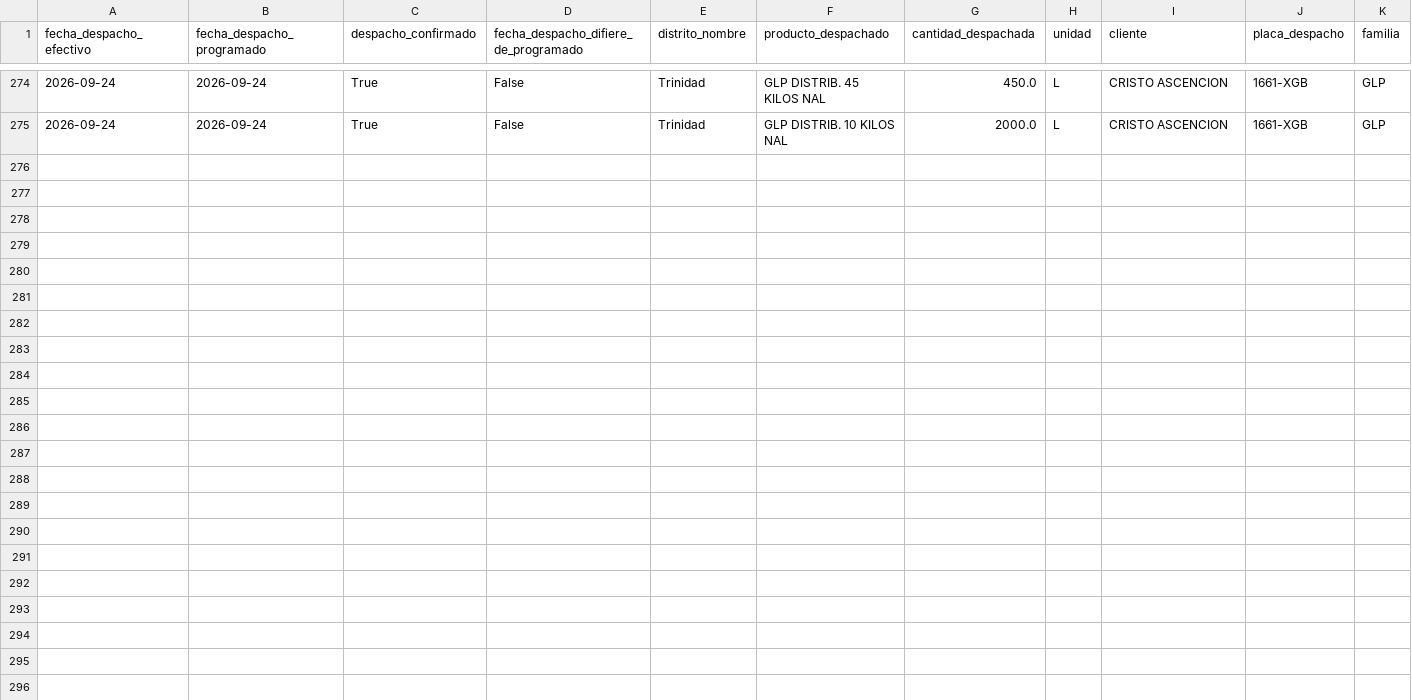
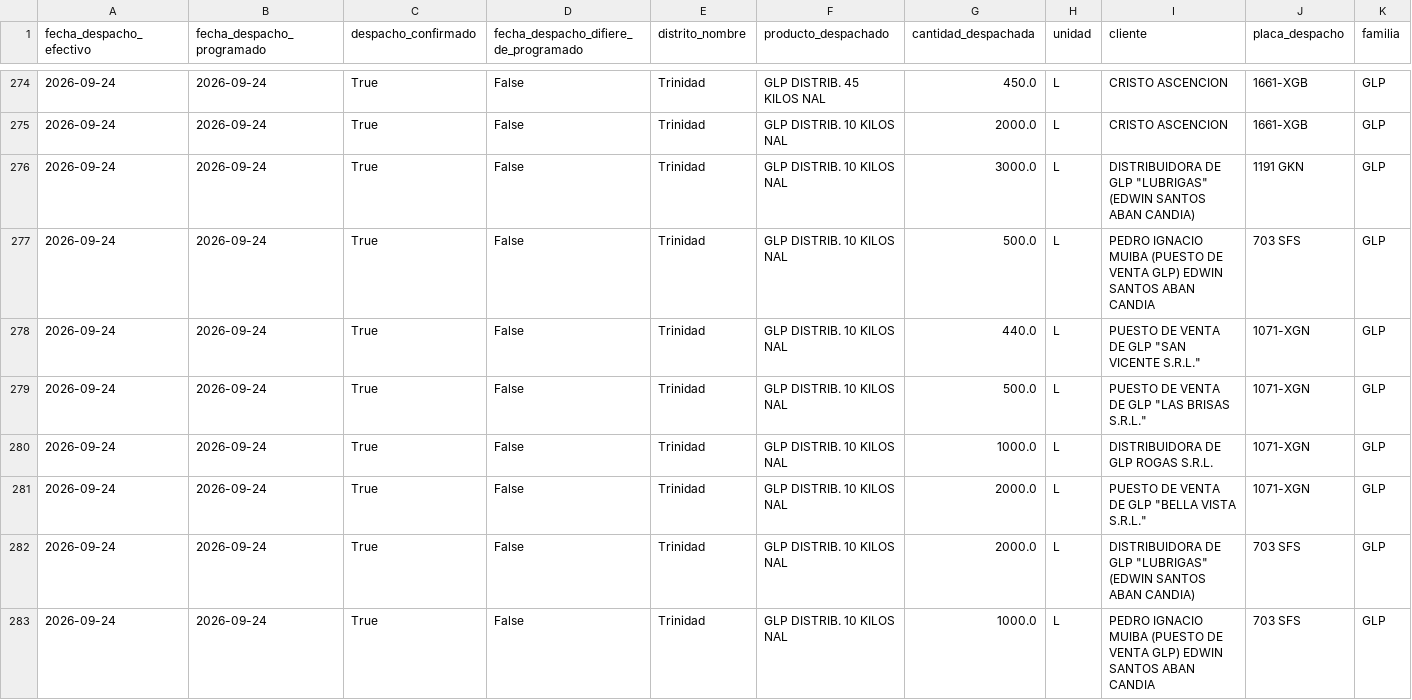
Before and after one commit to mauforonda/data-triage, a CSV file: hidrocarburos/abastecimiento/data/despachos/tri.csv, drawn as a sheet; only a part is shown, gaps mark what is left out; rows hold the shown columns only; the diff covers the shown part only; the diff names each change by its address in the sheet, - before the commit and + after, or states it on an @@ line.

```diff
--- a/hidrocarburos/abastecimiento/data/despachos/tri.csv
+++ b/hidrocarburos/abastecimiento/data/despachos/tri.csv
+row 276: 2026-09-24 | 2026-09-24 | True | False | Trinidad | GLP DISTRIB. 10 KILOS NAL | 3000.0 | L | DISTRIBUIDORA DE GLP "LUBRIGAS" (EDWIN SANTOS ABAN CANDIA) | 1191 GKN | GLP
+row 277: 2026-09-24 | 2026-09-24 | True | False | Trinidad | GLP DISTRIB. 10 KILOS NAL | 500.0 | L | PEDRO IGNACIO MUIBA (PUESTO DE VENTA GLP) EDWIN SANTOS ABAN CANDIA | 703 SFS | GLP
+row 278: 2026-09-24 | 2026-09-24 | True | False | Trinidad | GLP DISTRIB. 10 KILOS NAL | 440.0 | L | PUESTO DE VENTA DE GLP "SAN VICENTE S.R.L." | 1071-XGN | GLP
+row 279: 2026-09-24 | 2026-09-24 | True | False | Trinidad | GLP DISTRIB. 10 KILOS NAL | 500.0 | L | PUESTO DE VENTA DE GLP "LAS BRISAS S.R.L." | 1071-XGN | GLP
+row 280: 2026-09-24 | 2026-09-24 | True | False | Trinidad | GLP DISTRIB. 10 KILOS NAL | 1000.0 | L | DISTRIBUIDORA DE GLP ROGAS S.R.L. | 1071-XGN | GLP
+row 281: 2026-09-24 | 2026-09-24 | True | False | Trinidad | GLP DISTRIB. 10 KILOS NAL | 2000.0 | L | PUESTO DE VENTA DE GLP "BELLA VISTA S.R.L." | 1071-XGN | GLP
+row 282: 2026-09-24 | 2026-09-24 | True | False | Trinidad | GLP DISTRIB. 10 KILOS NAL | 2000.0 | L | DISTRIBUIDORA DE GLP "LUBRIGAS" (EDWIN SANTOS ABAN CANDIA) | 703 SFS | GLP
+row 283: 2026-09-24 | 2026-09-24 | True | False | Trinidad | GLP DISTRIB. 10 KILOS NAL | 1000.0 | L | PEDRO IGNACIO MUIBA (PUESTO DE VENTA GLP) EDWIN SANTOS ABAN CANDIA | 703 SFS | GLP
```
Also changed, not shown: 7 added rows elsewhere in this file, hidrocarburos/abastecimiento/data/despachos/chu.csv, hidrocarburos/abastecimiento/data/despachos/scz.csv, 36 other files.
